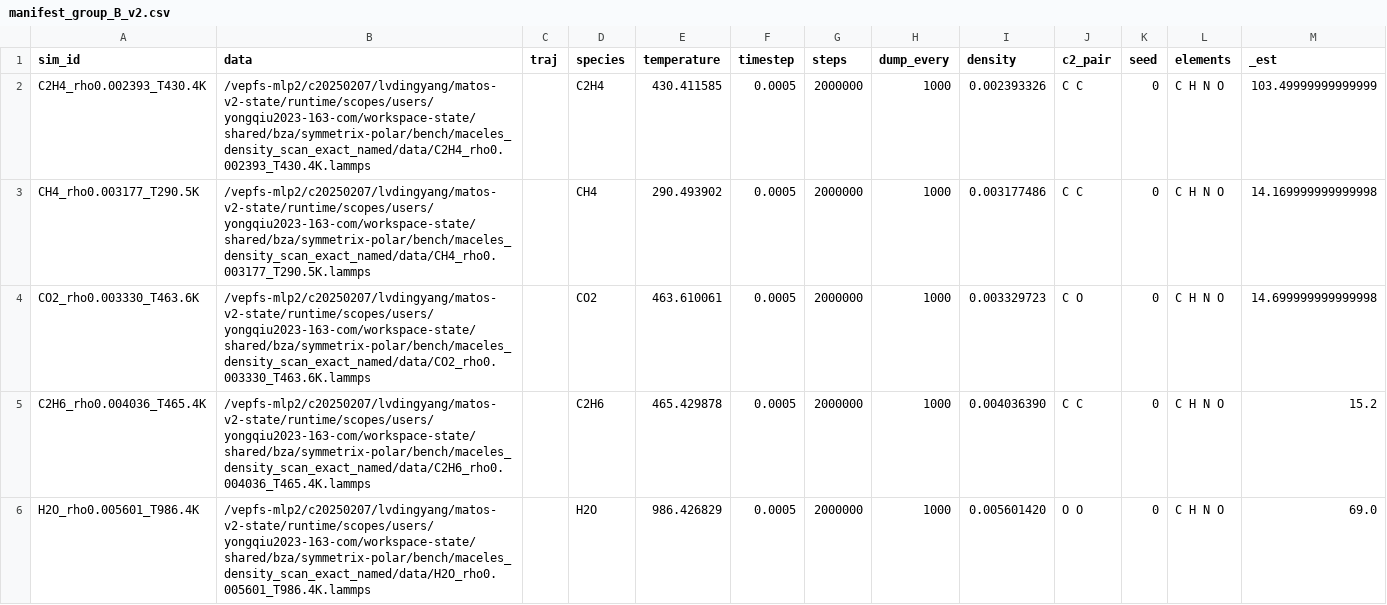
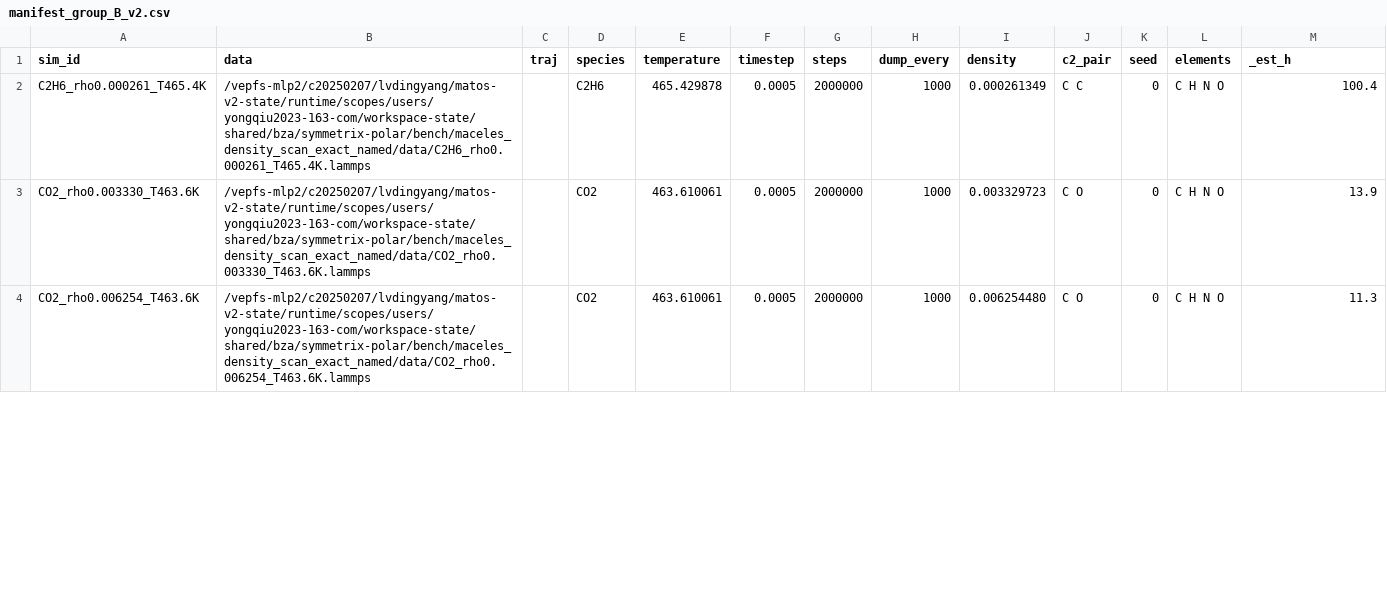
Before and after one commit to Yong-Q/new, a CSV file: cases/complement_30/manifest_group_B_v2.csv, drawn as a sheet; only a part is shown; the diff covers the shown part only.

```diff
--- a/cases/complement_30/manifest_group_B_v2.csv
+++ b/cases/complement_30/manifest_group_B_v2.csv
@@ -1,6 +1,4 @@
-sim_id,data,traj,species,temperature,timestep,steps,dump_every,density,c2_pair,seed,elements,_est
-C2H4_rho0.002393_T430.4K,/vepfs-mlp2/c20250207/lvdingyang/matos-v2-state/runtime/scopes/users/yongqiu2023-163-com/workspace-state/shared/bza/symmetrix-polar/bench/maceles_density_scan_exact_named/data/C2H4_rho0.002393_T430.4K.lammps,,C2H4,430.411585,0.0005,2000000,1000,0.002393326,C C,0,C H N O,103.49999999999999
-CH4_rho0.003177_T290.5K,/vepfs-mlp2/c20250207/lvdingyang/matos-v2-state/runtime/scopes/users/yongqiu2023-163-com/workspace-state/shared/bza/symmetrix-polar/bench/maceles_density_scan_exact_named/data/CH4_rho0.003177_T290.5K.lammps,,CH4,290.493902,0.0005,2000000,1000,0.003177486,C C,0,C H N O,14.169999999999998
-CO2_rho0.003330_T463.6K,/vepfs-mlp2/c20250207/lvdingyang/matos-v2-state/runtime/scopes/users/yongqiu2023-163-com/workspace-state/shared/bza/symmetrix-polar/bench/maceles_density_scan_exact_named/data/CO2_rho0.003330_T463.6K.lammps,,CO2,463.610061,0.0005,2000000,1000,0.003329723,C O,0,C H N O,14.699999999999998
-C2H6_rho0.004036_T465.4K,/vepfs-mlp2/c20250207/lvdingyang/matos-v2-state/runtime/scopes/users/yongqiu2023-163-com/workspace-state/shared/bza/symmetrix-polar/bench/maceles_density_scan_exact_named/data/C2H6_rho0.004036_T465.4K.lammps,,C2H6,465.429878,0.0005,2000000,1000,0.004036390,C C,0,C H N O,15.2
-H2O_rho0.005601_T986.4K,/vepfs-mlp2/c20250207/lvdingyang/matos-v2-state/runtime/scopes/users/yongqiu2023-163-com/workspace-state/shared/bza/symmetrix-polar/bench/maceles_density_scan_exact_named/data/H2O_rho0.005601_T986.4K.lammps,,H2O,986.426829,0.0005,2000000,1000,0.005601420,O O,0,C H N O,69.0
+sim_id,data,traj,species,temperature,timestep,steps,dump_every,density,c2_pair,seed,elements,_est_h
+C2H6_rho0.000261_T465.4K,/vepfs-mlp2/c20250207/lvdingyang/matos-v2-state/runtime/scopes/users/yongqiu2023-163-com/workspace-state/shared/bza/symmetrix-polar/bench/maceles_density_scan_exact_named/data/C2H6_rho0.000261_T465.4K.lammps,,C2H6,465.429878,0.0005,2000000,1000,0.000261349,C C,0,C H N O,100.4
+CO2_rho0.003330_T463.6K,/vepfs-mlp2/c20250207/lvdingyang/matos-v2-state/runtime/scopes/users/yongqiu2023-163-com/workspace-state/shared/bza/symmetrix-polar/bench/maceles_density_scan_exact_named/data/CO2_rho0.003330_T463.6K.lammps,,CO2,463.610061,0.0005,2000000,1000,0.003329723,C O,0,C H N O,13.9
+CO2_rho0.006254_T463.6K,/vepfs-mlp2/c20250207/lvdingyang/matos-v2-state/runtime/scopes/users/yongqiu2023-163-com/workspace-state/shared/bza/symmetrix-polar/bench/maceles_density_scan_exact_named/data/CO2_rho0.006254_T463.6K.lammps,,CO2,463.610061,0.0005,2000000,1000,0.006254480,C O,0,C H N O,11.3
```
Also changed, not shown: 1 added row, 1 removed row and 12 edited cells elsewhere in this file, cases/complement_30/manifest_group_A_v2.csv, cases/complement_30/manifest_group_C_v2.csv, 5 other files.
